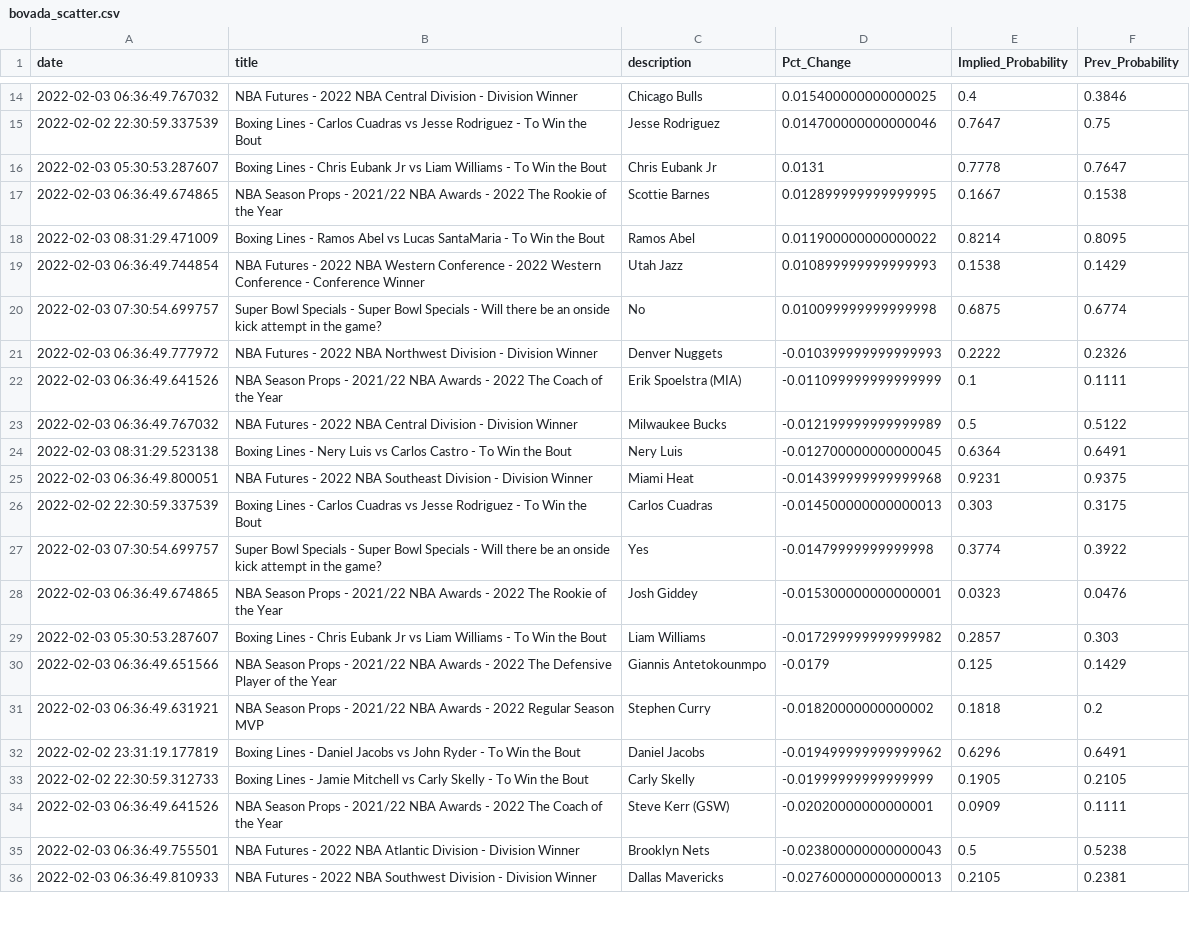
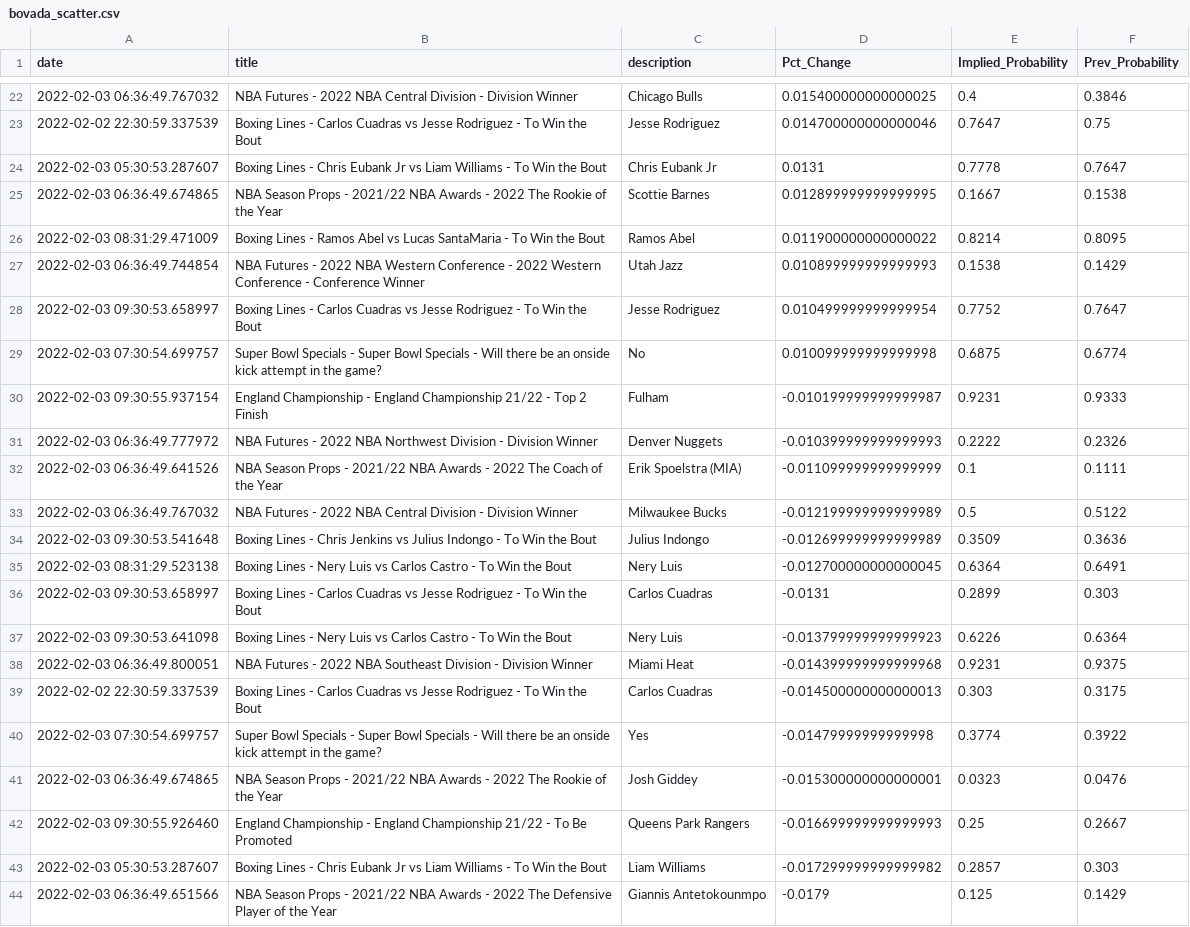
Before and after one commit to aaroncolesmith/bovada, a CSV file: bovada_scatter.csv, drawn as a sheet; only a part is shown, gaps mark what is left out; the shorter side is filled out with more unchanged rows; the diff covers the shown part only; the diff names each change by its address in the sheet, - before the commit and + after, or states it on an @@ line.

```diff
--- a/bovada_scatter.csv
+++ b/bovada_scatter.csv
+row 28: 2022-02-03 09:30:53.658997 | Boxing Lines - Carlos Cuadras vs Jesse Rodriguez - To Win the Bout | Jesse Rodriguez | 0.010499999999999954 | 0.7752 | 0.7647
+row 30: 2022-02-03 09:30:55.937154 | England Championship - England Championship 21/22 - Top 2 Finish | Fulham | -0.010199999999999987 | 0.9231 | 0.9333
+row 34: 2022-02-03 09:30:53.541648 | Boxing Lines - Chris Jenkins vs Julius Indongo - To Win the Bout | Julius Indongo | -0.012699999999999989 | 0.3509 | 0.3636
+row 36: 2022-02-03 09:30:53.658997 | Boxing Lines - Carlos Cuadras vs Jesse Rodriguez - To Win the Bout | Carlos Cuadras | -0.0131 | 0.2899 | 0.303
+row 37: 2022-02-03 09:30:53.641098 | Boxing Lines - Nery Luis vs Carlos Castro - To Win the Bout | Nery Luis | -0.013799999999999923 | 0.6226 | 0.6364
+row 42: 2022-02-03 09:30:55.926460 | England Championship - England Championship 21/22 - To Be Promoted | Queens Park Rangers | -0.016699999999999993 | 0.25 | 0.2667
```
Also changed, not shown: 14 added rows elsewhere in this file.
